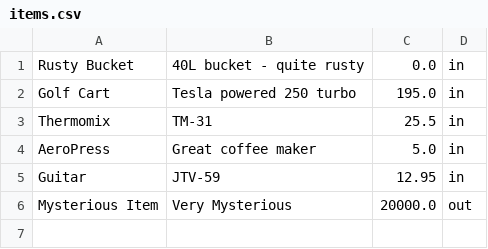
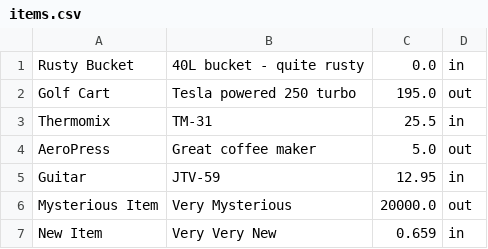
Before and after one commit to KyeCook/Assignment2Testing, a CSV file: items.csv, drawn as a sheet.

```diff
--- a/items.csv
+++ b/items.csv
@@ -1,6 +1,7 @@
 Rusty Bucket,40L bucket - quite rusty,0.0,in
-Golf Cart,Tesla powered 250 turbo,195.0,in
+Golf Cart,Tesla powered 250 turbo,195.0,out
 Thermomix,TM-31,25.5,in
-AeroPress,Great coffee maker,5.0,in
+AeroPress,Great coffee maker,5.0,out
 Guitar,JTV-59,12.95,in
 Mysterious Item,Very Mysterious,20000.0,out
+New Item,Very Very New,0.659,in
```
Also changed, not shown: 1 other file.
